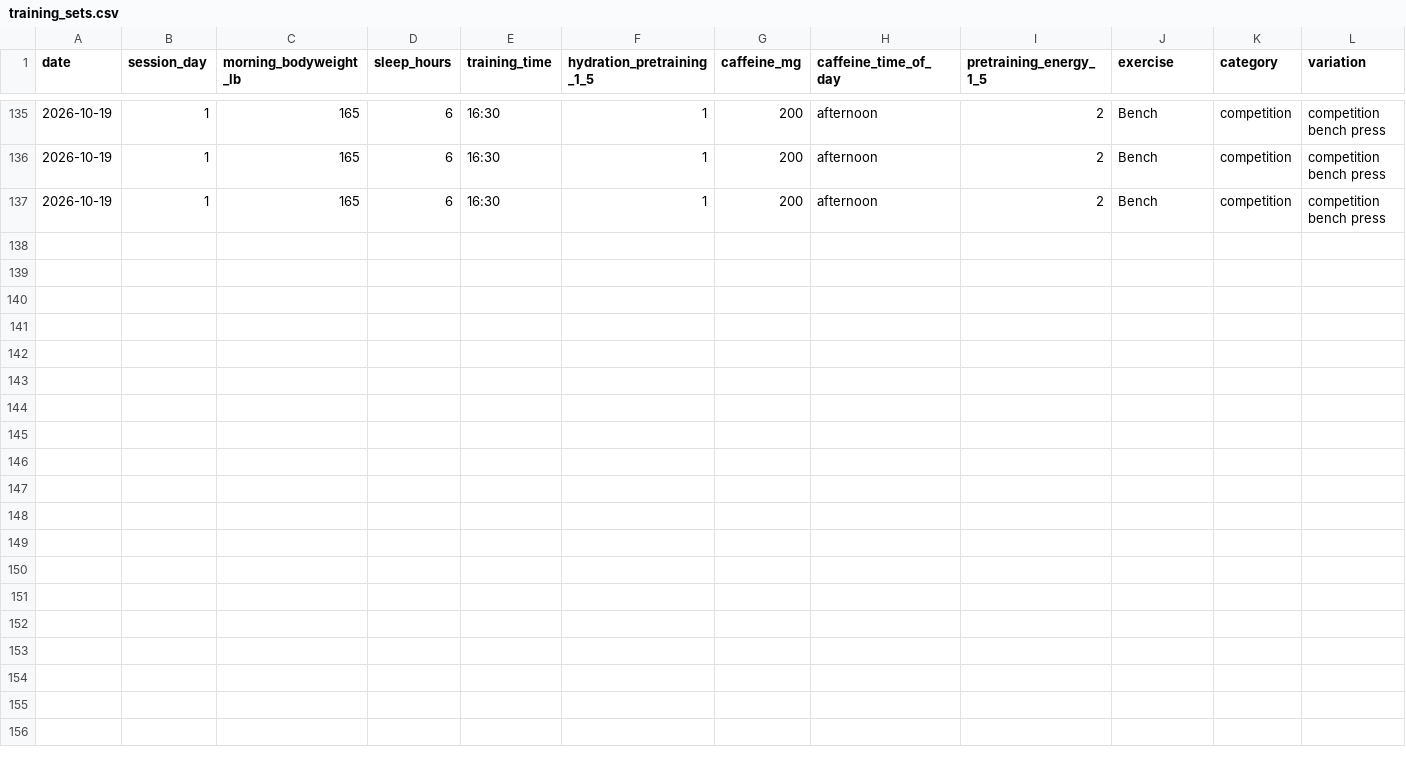
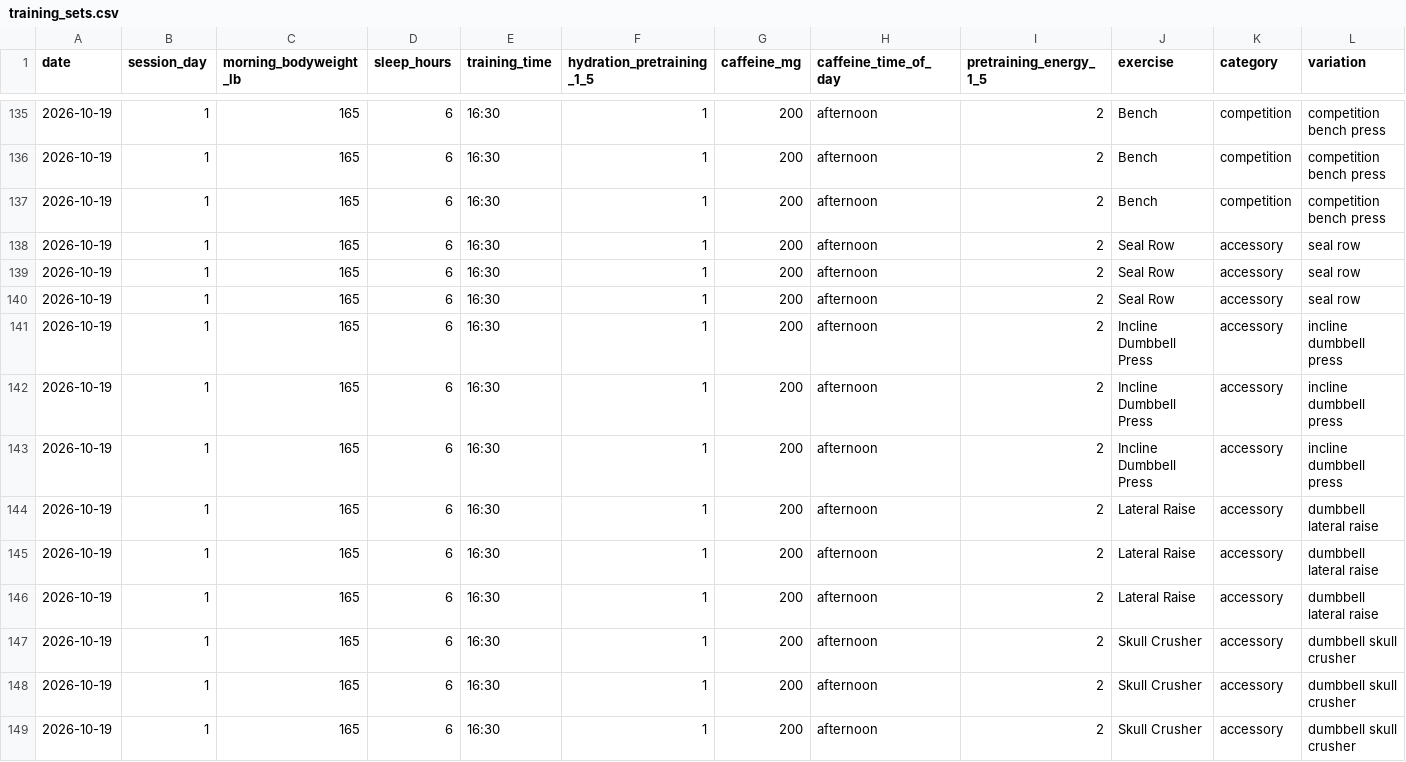
Before and after one commit to svolpe96/Health-and-fitness, a CSV file: data/training_sets.csv, drawn as a sheet; only a part is shown, gaps mark what is left out; rows hold the shown columns only; the diff names each change by its address in the sheet, - before the commit and + after, or states it on an @@ line.

Commit message:
Log confirmed Monday accessories

```diff
--- a/data/training_sets.csv
+++ b/data/training_sets.csv
+row 138: 2026-10-19 | 1 | 165 | 6 | 16:30 | 1 | 200 | afternoon | 2 | Seal Row | accessory | seal row
+row 139: 2026-10-19 | 1 | 165 | 6 | 16:30 | 1 | 200 | afternoon | 2 | Seal Row | accessory | seal row
+row 140: 2026-10-19 | 1 | 165 | 6 | 16:30 | 1 | 200 | afternoon | 2 | Seal Row | accessory | seal row
+row 141: 2026-10-19 | 1 | 165 | 6 | 16:30 | 1 | 200 | afternoon | 2 | Incline Dumbbell Press | accessory | incline dumbbell press
+row 142: 2026-10-19 | 1 | 165 | 6 | 16:30 | 1 | 200 | afternoon | 2 | Incline Dumbbell Press | accessory | incline dumbbell press
+row 143: 2026-10-19 | 1 | 165 | 6 | 16:30 | 1 | 200 | afternoon | 2 | Incline Dumbbell Press | accessory | incline dumbbell press
+row 144: 2026-10-19 | 1 | 165 | 6 | 16:30 | 1 | 200 | afternoon | 2 | Lateral Raise | accessory | dumbbell lateral raise
+row 145: 2026-10-19 | 1 | 165 | 6 | 16:30 | 1 | 200 | afternoon | 2 | Lateral Raise | accessory | dumbbell lateral raise
+row 146: 2026-10-19 | 1 | 165 | 6 | 16:30 | 1 | 200 | afternoon | 2 | Lateral Raise | accessory | dumbbell lateral raise
+row 147: 2026-10-19 | 1 | 165 | 6 | 16:30 | 1 | 200 | afternoon | 2 | Skull Crusher | accessory | dumbbell skull crusher
+row 148: 2026-10-19 | 1 | 165 | 6 | 16:30 | 1 | 200 | afternoon | 2 | Skull Crusher | accessory | dumbbell skull crusher
+row 149: 2026-10-19 | 1 | 165 | 6 | 16:30 | 1 | 200 | afternoon | 2 | Skull Crusher | accessory | dumbbell skull crusher
```
